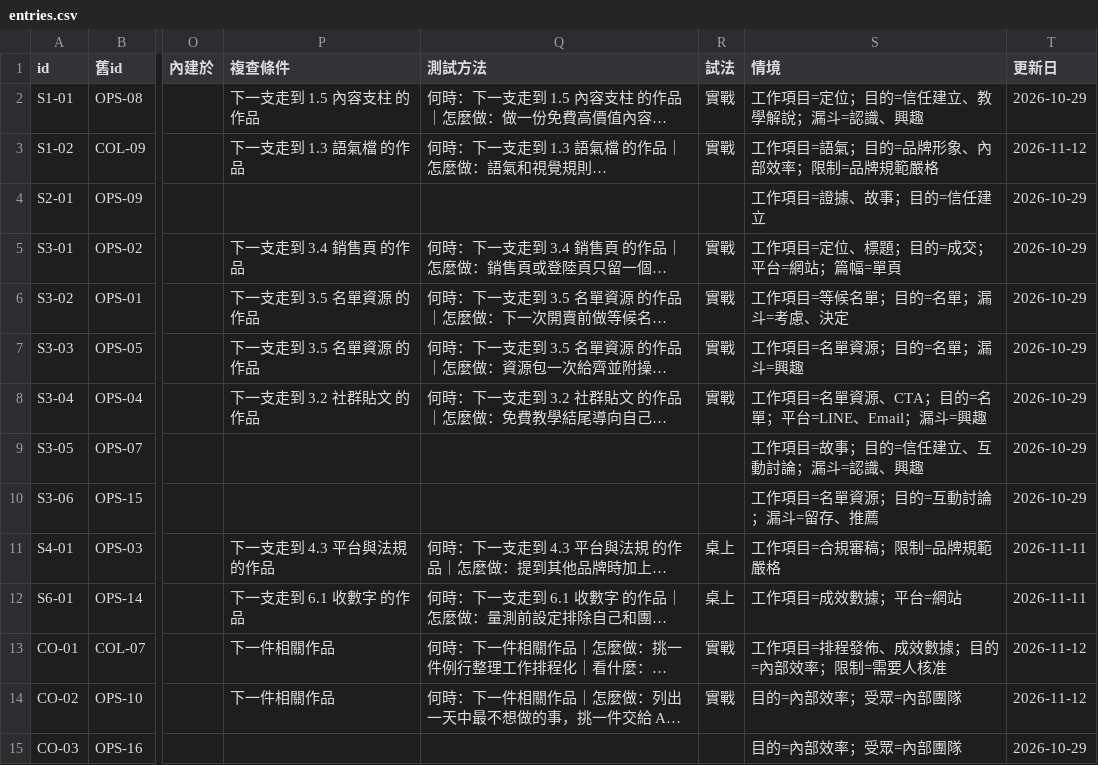
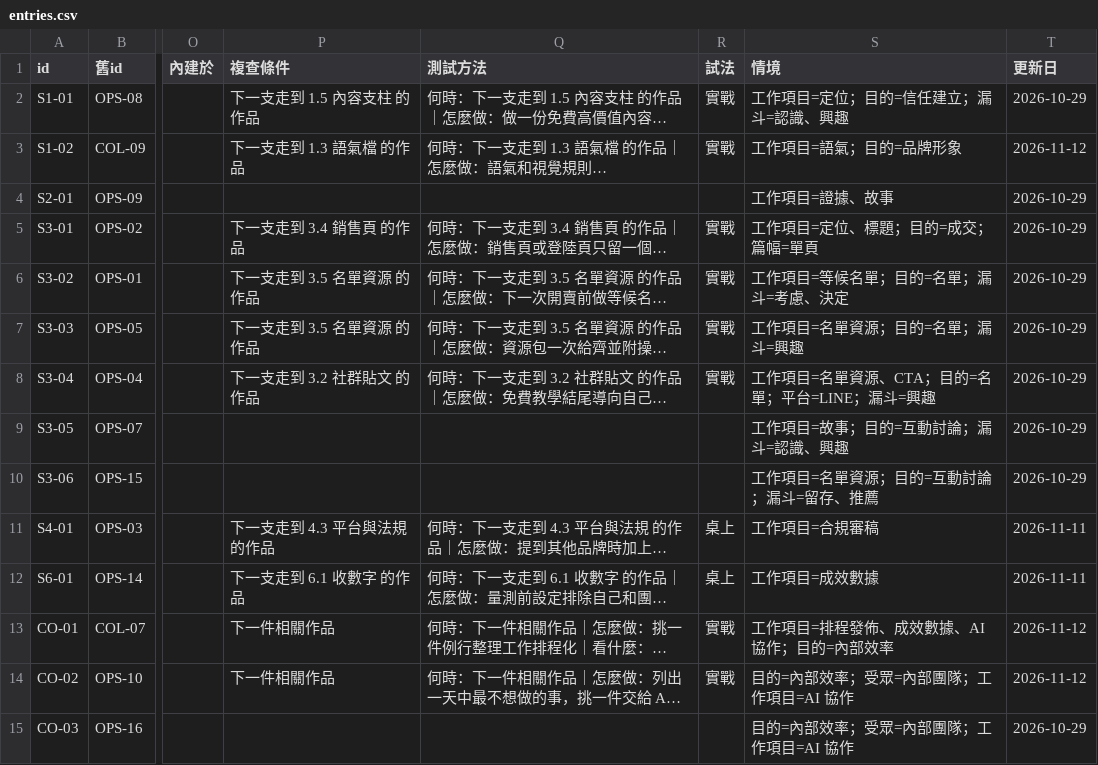
Before and after one commit to mick3412/marketing-playbook, a CSV file: data/entries.csv, drawn as a sheet; only a part is shown, gaps mark what is left out; long unchanged cells end in …; the diff covers the shown part only; the diff names each change by its address in the sheet, - before the commit and + after, or states it on an @@ line.

```diff
--- a/data/entries.csv
+++ b/data/entries.csv
-S2 (情境): 工作項目=定位；目的=信任建立、教學解說；漏斗=認識、興趣
+S2 (情境): 工作項目=定位；目的=信任建立；漏斗=認識、興趣
-S3 (情境): 工作項目=語氣；目的=品牌形象、內部效率；限制=品牌規範嚴格
+S3 (情境): 工作項目=語氣；目的=品牌形象
-S4 (情境): 工作項目=證據、故事；目的=信任建立
+S4 (情境): 工作項目=證據、故事
-S5 (情境): 工作項目=定位、標題；目的=成交；平台=網站；篇幅=單頁
+S5 (情境): 工作項目=定位、標題；目的=成交；篇幅=單頁
-S8 (情境): 工作項目=名單資源、CTA；目的=名單；平台=LINE、Email；漏斗=興趣
+S8 (情境): 工作項目=名單資源、CTA；目的=名單；平台=LINE；漏斗=興趣
-S9 (情境): 工作項目=故事；目的=信任建立、互動討論；漏斗=認識、興趣
+S9 (情境): 工作項目=故事；目的=互動討論；漏斗=認識、興趣
-S11 (情境): 工作項目=合規審稿；限制=品牌規範嚴格
+S11 (情境): 工作項目=合規審稿
-S12 (情境): 工作項目=成效數據；平台=網站
+S12 (情境): 工作項目=成效數據
-S13 (情境): 工作項目=排程發佈、成效數據；目的=內部效率；限制=需要人核准
+S13 (情境): 工作項目=排程發佈、成效數據、AI 協作；目的=內部效率
-S14:S15 (情境): 目的=內部效率；受眾=內部團隊
+S14:S15 (情境): 目的=內部效率；受眾=內部團隊；工作項目=AI 協作
```
Also changed, not shown: 29 edited cells elsewhere in this file, data/tools.csv, 6 other files.
